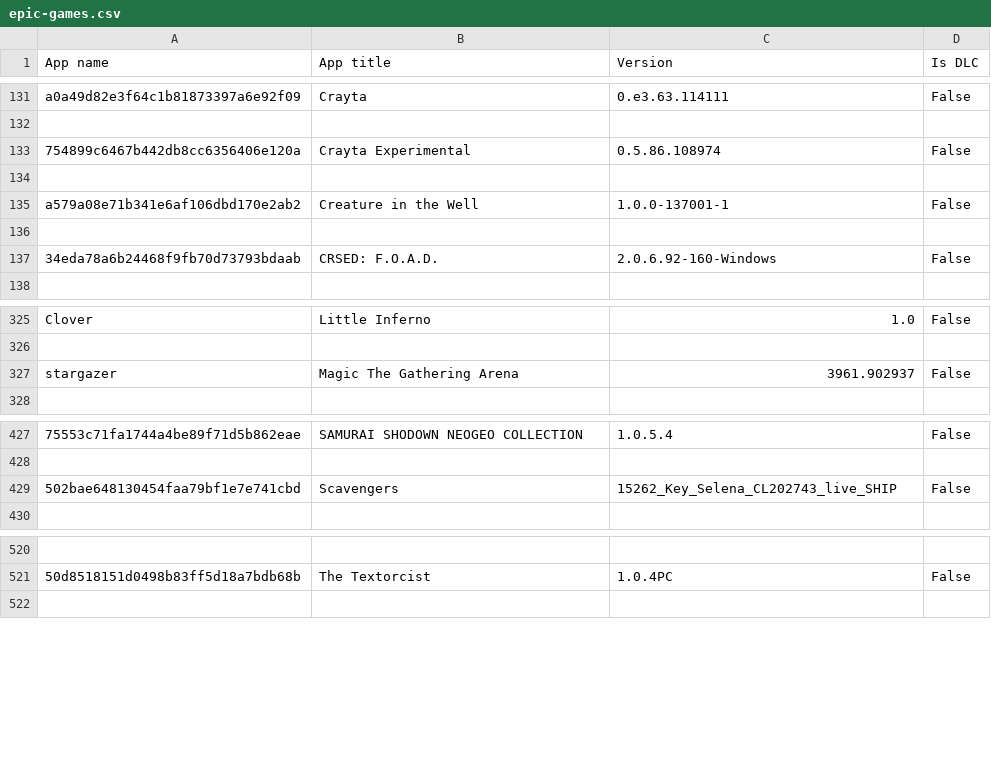
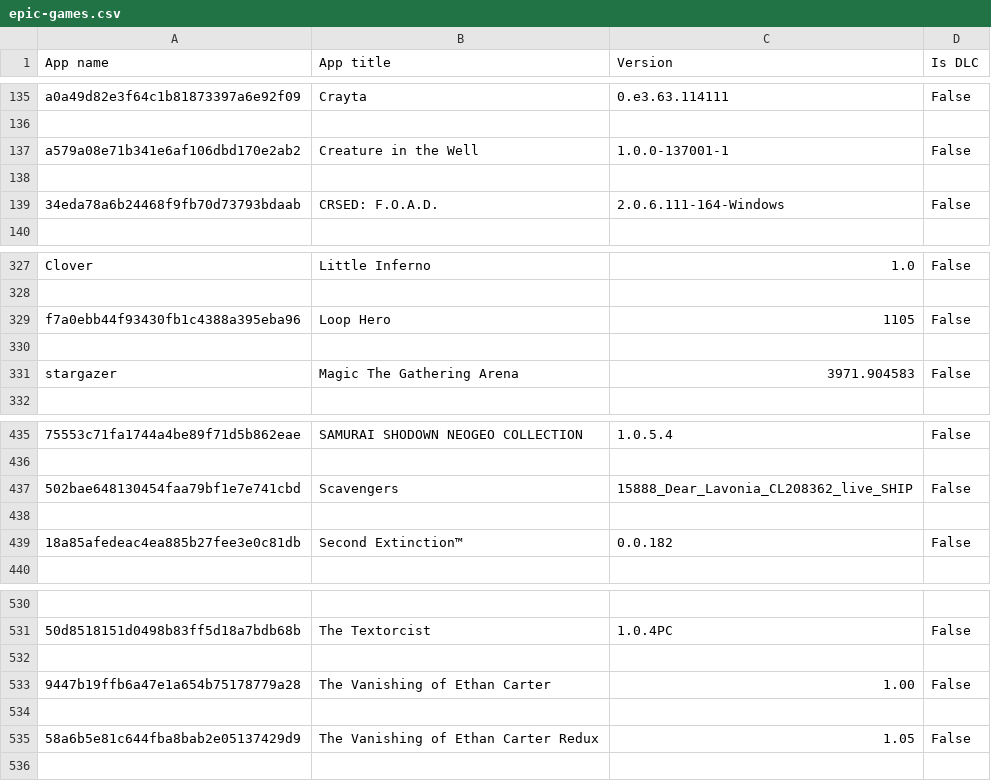
Before and after one commit to Darthagnon/my-epic-games, a CSV file: epic-games.csv, drawn as a sheet; only a part is shown, gaps mark what is left out; removed rows and columns are numbered as before the commit, all else as after; the diff covers the shown part only; the diff names each change by its address in the sheet, - before the commit and + after, or states it on an @@ line.

```diff
--- a/epic-games.csv
+++ b/epic-games.csv
-row 133: 754899c6467b442db8cc6356406e120a | Crayta Experimental | 0.5.86.108974 | False
-row 134: (empty)
-C139 (Version): 2.0.6.92-160-Windows
+C139 (Version): 2.0.6.111-164-Windows
+row 329: f7a0ebb44f93430fb1c4388a395eba96 | Loop Hero | 1105 | False
+row 330: (empty)
-C331 (Version): 3961.902937
+C331 (Version): 3971.904583
-C437 (Version): 15262_Key_Selena_CL202743_live_SHIP
+C437 (Version): 15888_Dear_Lavonia_CL208362_live_SHIP
+row 438: (empty)
+row 439: 18a85afedeac4ea885b27fee3e0c81db | Second Extinction™ | 0.0.182 | False
+row 532: (empty)
+row 533: 9447b19ffb6a47e1a654b75178779a28 | The Vanishing of Ethan Carter | 1.00 | False
+row 534: (empty)
+row 535: 58a6b5e81c644fba8bab2e05137429d9 | The Vanishing of Ethan Carter Redux | 1.05 | False
```
Also changed, not shown: 10 added rows and 32 edited cells elsewhere in this file.
